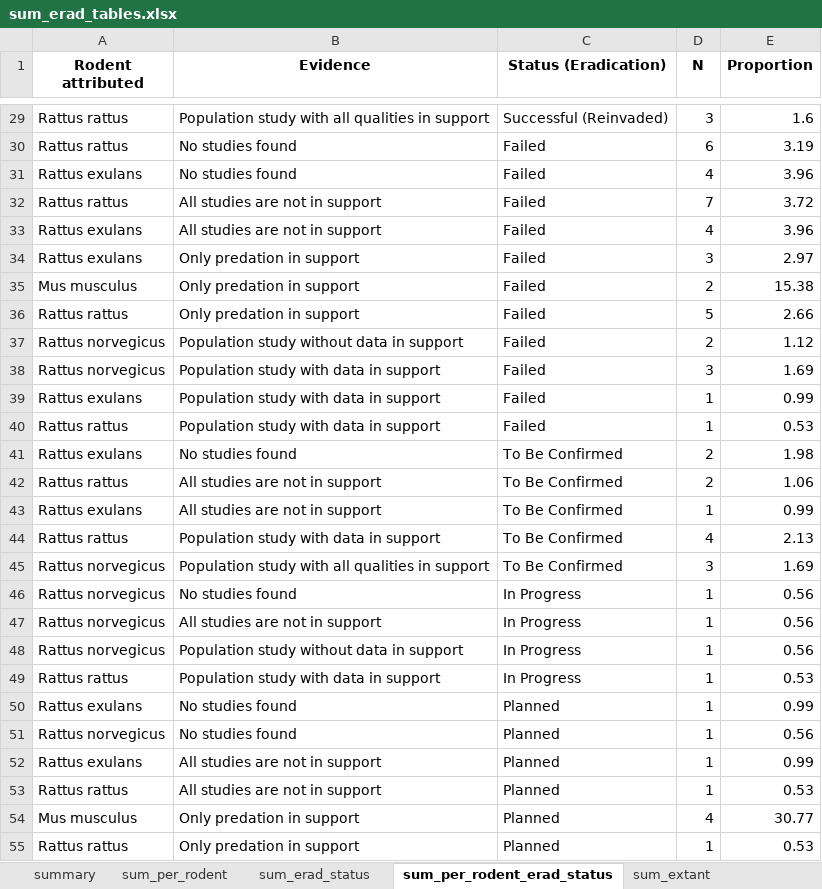
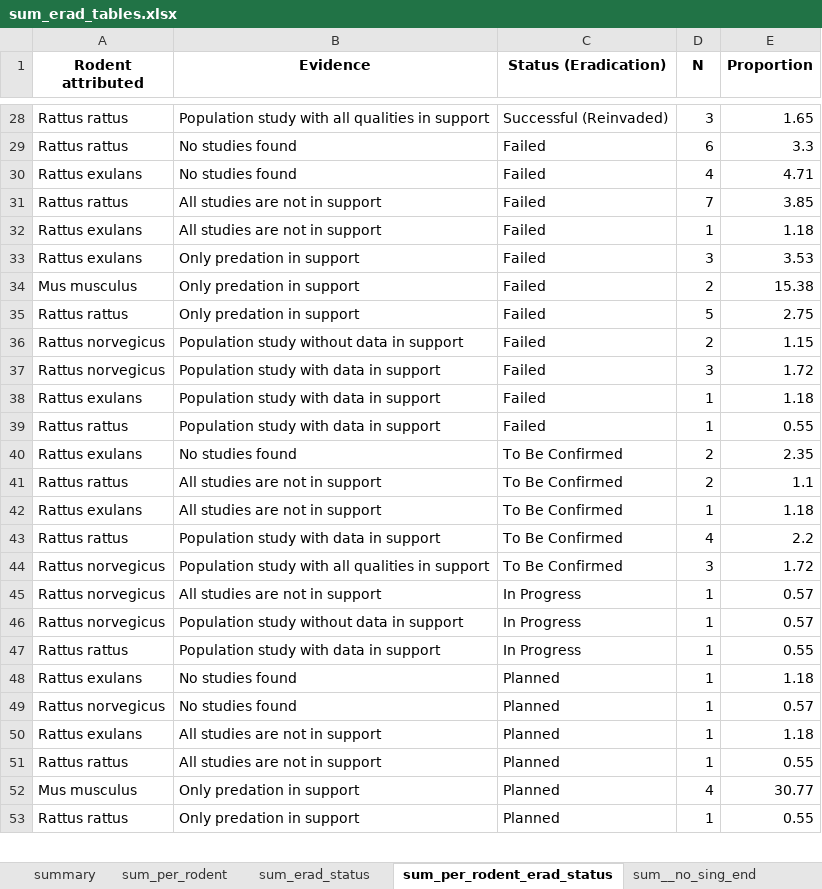
Before and after one commit to ejlundgren/rat_evidence_review, an Excel workbook: builds/eradication_programs/sum_erad_tables.xlsx, sheet sum_per_rodent_erad_status, drawn as a sheet; only a part is shown, gaps mark what is left out; values as stored, in another font and other column widths than the file's, no borders; removed rows and columns are numbered as before the commit, all else as after; the diff covers the shown part only; the diff names each change by its address in the sheet, - before the commit and + after, or states it on an @@ line.

```diff
--- a/builds/eradication_programs/sum_erad_tables.xlsx (sheet sum_per_rodent_erad_status)
+++ b/builds/eradication_programs/sum_erad_tables.xlsx (sheet sum_per_rodent_erad_status)
-sheet tab: sum_extant
+sheet tab: sum__no_sing_end
-E28 (Proportion): 1.6
+E28 (Proportion): 1.65
-E29 (Proportion): 3.19
+E29 (Proportion): 3.3
-E30 (Proportion): 3.96
+E30 (Proportion): 4.71
-E31 (Proportion): 3.72
+E31 (Proportion): 3.85
-D32 (N): 4
+D32 (N): 1
-E32 (Proportion): 3.96
+E32 (Proportion): 1.18
-E33 (Proportion): 2.97
+E33 (Proportion): 3.53
-E35 (Proportion): 2.66
+E35 (Proportion): 2.75
-E36 (Proportion): 1.12
+E36 (Proportion): 1.15
-E37 (Proportion): 1.69
+E37 (Proportion): 1.72
-E38 (Proportion): 0.99
+E38 (Proportion): 1.18
-E39 (Proportion): 0.53
+E39 (Proportion): 0.55
-E40 (Proportion): 1.98
+E40 (Proportion): 2.35
-E41 (Proportion): 1.06
+E41 (Proportion): 1.1
-E42 (Proportion): 0.99
+E42 (Proportion): 1.18
-E43 (Proportion): 2.13
+E43 (Proportion): 2.2
-E44 (Proportion): 1.69
+E44 (Proportion): 1.72
-row 46: Rattus norvegicus | No studies found | In Progress | 1 | 0.56
-E45:E46 (Proportion): 0.56
+E45:E46 (Proportion): 0.57
-E47 (Proportion): 0.53
+E47 (Proportion): 0.55
-E48 (Proportion): 0.99
+E48 (Proportion): 1.18
-E49 (Proportion): 0.56
+E49 (Proportion): 0.57
-E50 (Proportion): 0.99
+E50 (Proportion): 1.18
-E51 (Proportion): 0.53
+E51 (Proportion): 0.55
-E53 (Proportion): 0.53
+E53 (Proportion): 0.55
```
Also changed, not shown: 1 added row, 2 removed rows and 39 edited cells elsewhere in this sheet, sheet sum_erad_status, sheet sum_per_rodent, sheet sum_per_rodent_no_sing_end, sheet summary, sheet sum__no_sing_end, other sheet tabs, 10 other files.
